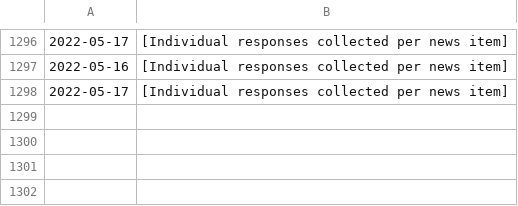
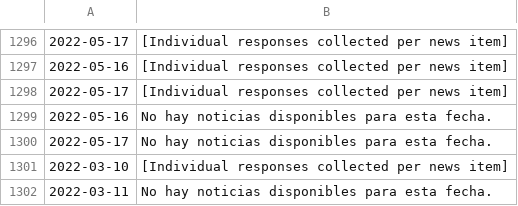
Before and after one commit to barhedd/llm-api, a CSV file: resultados_derechos.csv, drawn as a sheet; only a part is shown, gaps mark what is left out.

```diff
--- a/resultados_derechos.csv
+++ b/resultados_derechos.csv
@@ -1298 +1298,5 @@
 2022-05-17,[Individual responses collected per news item]
+2022-05-16,No hay noticias disponibles para esta fecha.
+2022-05-17,No hay noticias disponibles para esta fecha.
+2022-03-10,[Individual responses collected per news item]
+2022-03-11,No hay noticias disponibles para esta fecha.
```
Also changed, not shown: 7 other files.
